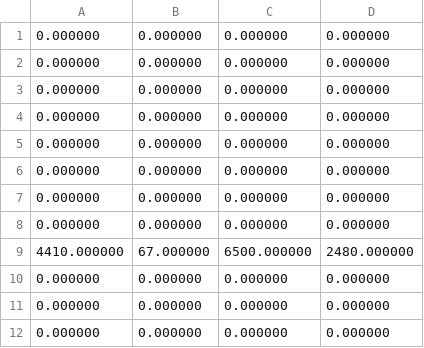
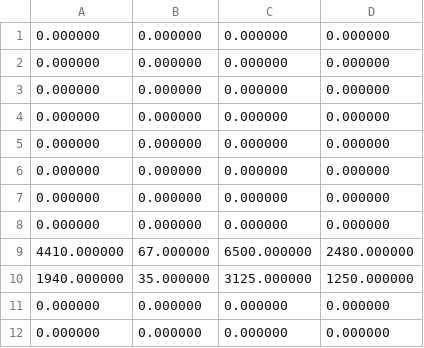
Before and after one commit to FiereEinar/inventory-system-cli, a CSV file: storedata/reports/days/April.csv, drawn as a sheet; only a part is shown; removed rows and columns are numbered as before the commit, all else as after; the diff names each change by its address in the sheet, - before the commit and + after, or states it on an @@ line.

```diff
--- a/storedata/reports/days/April.csv
+++ b/storedata/reports/days/April.csv
-row 10: 0.000000 | 0.000000 | 0.000000 | 0.000000
+row 10: 1940.000000 | 35.000000 | 3125.000000 | 1250.000000
```
Also changed, not shown: storedata/items.csv, storedata/reports/monthlyReport.csv, 8 other files.
